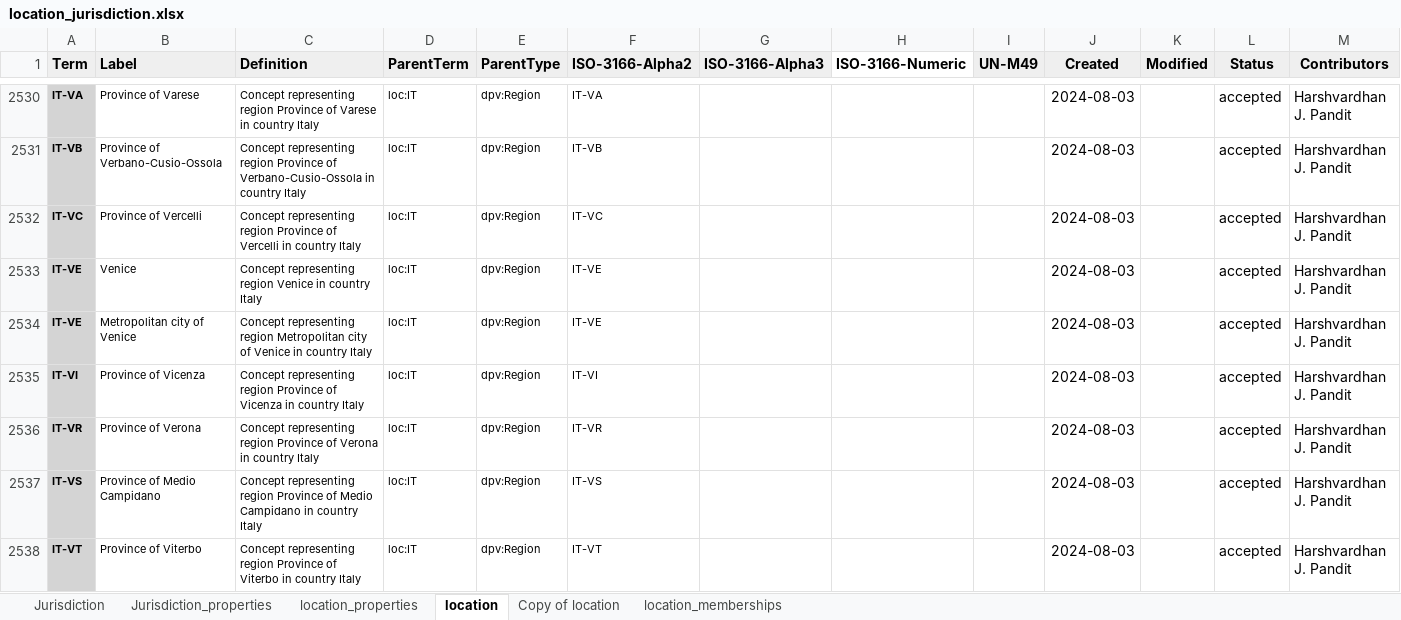
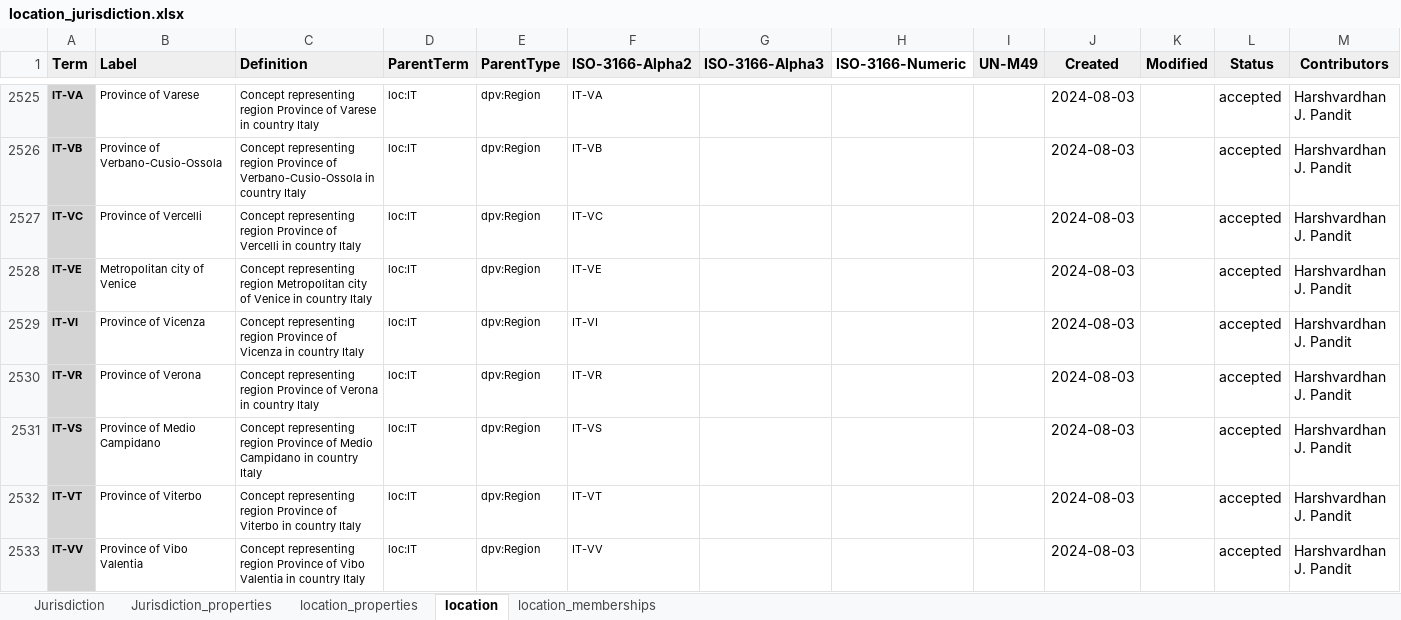
Before and after one commit to w3c/dpv, an Excel workbook: code/vocab_csv/location_jurisdiction.xlsx, sheet location, drawn as a sheet; only a part is shown, gaps mark what is left out; the shorter side is filled out with more unchanged rows; values as stored, in another font and other column widths than the file's, no borders; charts and pictures and conditional formats not drawn; rows hold the shown columns only; the diff covers the shown part only; the diff names each change by its address in the sheet, - before the commit and + after, or states it on an @@ line.

```diff
--- a/code/vocab_csv/location_jurisdiction.xlsx (sheet location)
+++ b/code/vocab_csv/location_jurisdiction.xlsx (sheet location)
-sheet tab: Copy of location
-row 2533: IT-VE | Venice | Concept representing region Venice in country Italy | loc:IT | dpv:Region | IT-VE |  |  |  | 2024-08-03 |  | accepted | Harshvardhan J. Pandit
```
Also changed, not shown: 30 removed rows elsewhere in this sheet, charts or pictures, 29 other files.
